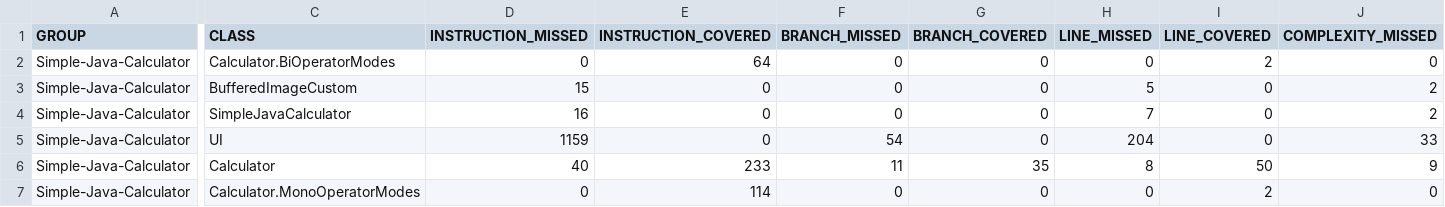
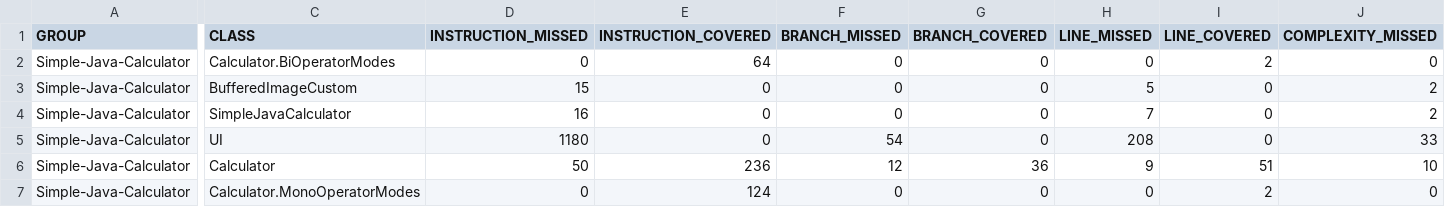
Before and after one commit to rickieleehao/Simple-Java-Calculator, a CSV file: jacoco.csv, drawn as a sheet; only a part is shown, gaps mark what is left out; the diff names each change by its address in the sheet, - before the commit and + after, or states it on an @@ line.

```diff
--- a/jacoco.csv
+++ b/jacoco.csv
-D5 (INSTRUCTION_MISSED): 1159
+D5 (INSTRUCTION_MISSED): 1180
-H5 (LINE_MISSED): 204
+H5 (LINE_MISSED): 208
-D6 (INSTRUCTION_MISSED): 40
+D6 (INSTRUCTION_MISSED): 50
-E6 (INSTRUCTION_COVERED): 233
+E6 (INSTRUCTION_COVERED): 236
-F6 (BRANCH_MISSED): 11
+F6 (BRANCH_MISSED): 12
-G6 (BRANCH_COVERED): 35
+G6 (BRANCH_COVERED): 36
-H6 (LINE_MISSED): 8
+H6 (LINE_MISSED): 9
-I6 (LINE_COVERED): 50
+I6 (LINE_COVERED): 51
-J6 (COMPLEXITY_MISSED): 9
+J6 (COMPLEXITY_MISSED): 10
-E7 (INSTRUCTION_COVERED): 114
+E7 (INSTRUCTION_COVERED): 124
```
Also changed, not shown: 10 other files.
